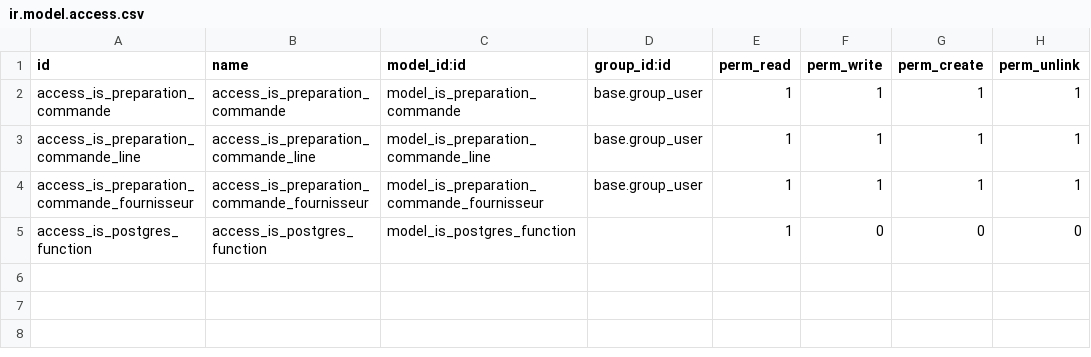
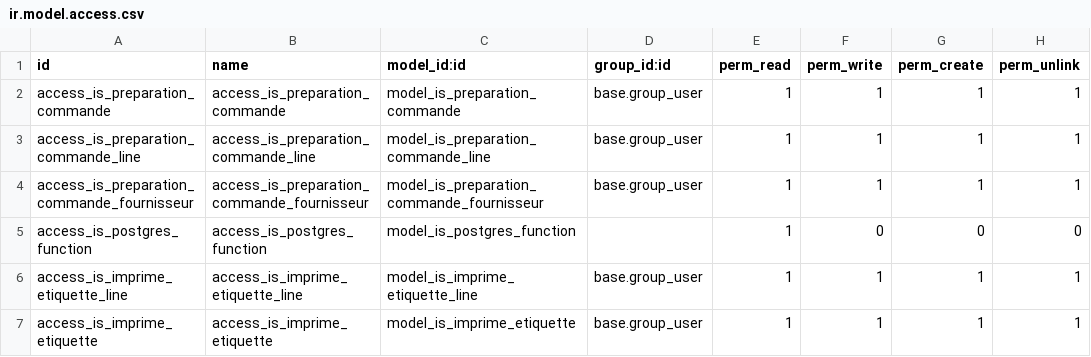
Before and after one commit to tonygalmiche/is_locavore, a CSV file: security/ir.model.access.csv, drawn as a sheet; the diff names each change by its address in the sheet, - before the commit and + after, or states it on an @@ line.

Commit message:
add is_imprime_etiquette

```diff
--- a/security/ir.model.access.csv
+++ b/security/ir.model.access.csv
+row 6: access_is_imprime_etiquette_line | access_is_imprime_etiquette_line | model_is_imprime_etiquette_line | base.group_user | 1 | 1 | 1 | 1
+row 7: access_is_imprime_etiquette | access_is_imprime_etiquette | model_is_imprime_etiquette | base.group_user | 1 | 1 | 1 | 1
```
Also changed, not shown: 7 other files.
